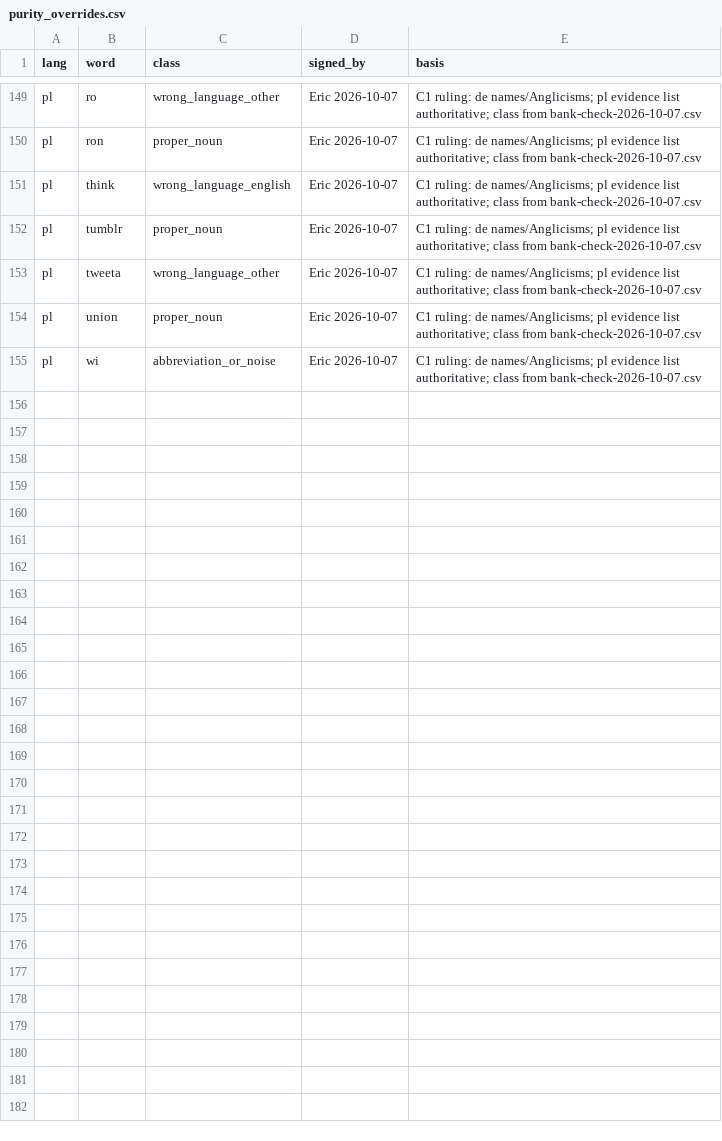
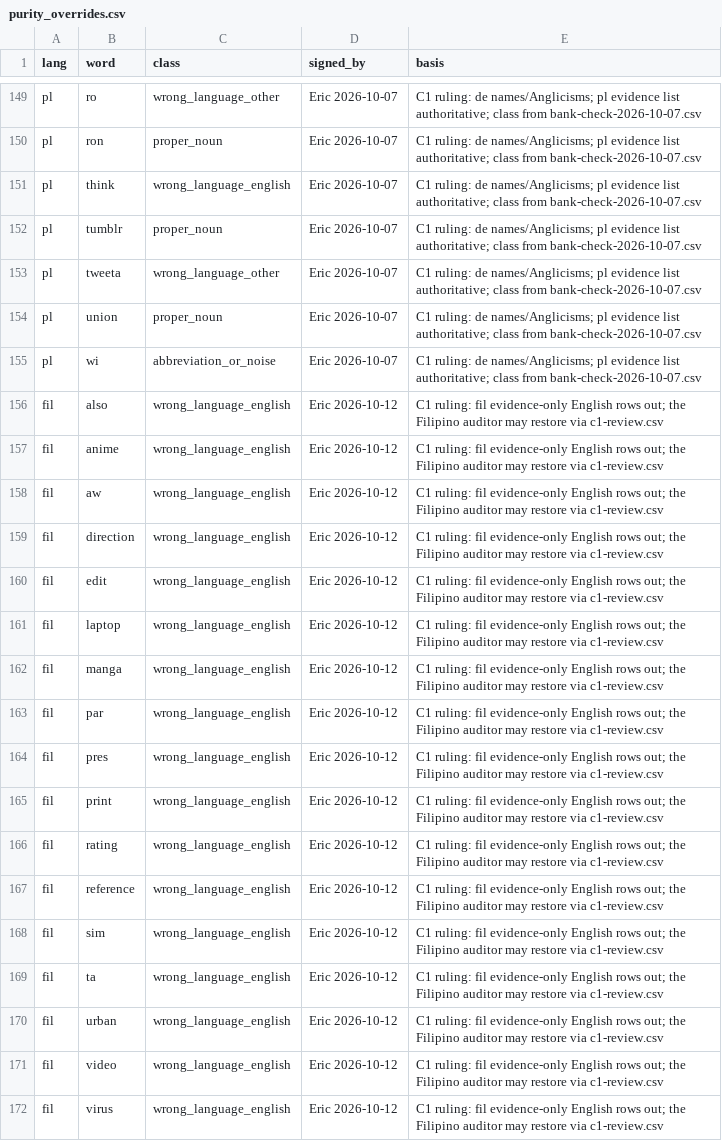
Before and after one commit to icyfxllm-eng/spell-wasm, a CSV file: tools/bank/purity_overrides.csv, drawn as a sheet; only a part is shown, gaps mark what is left out.

```diff
--- a/tools/bank/purity_overrides.csv
+++ b/tools/bank/purity_overrides.csv
@@ -155 +155,18 @@ pl,union,proper_noun,Eric 2026-10-07,C1 ruling: de names/Anglicisms; pl evidence
 pl,wi,abbreviation_or_noise,Eric 2026-10-07,C1 ruling: de names/Anglicisms; pl evidence list authoritative; class from bank-check-2026-10-07.csv
+fil,also,wrong_language_english,Eric 2026-10-12,C1 ruling: fil evidence-only English rows out; the Filipino auditor may restore via c1-review.csv
+fil,anime,wrong_language_english,Eric 2026-10-12,C1 ruling: fil evidence-only English rows out; the Filipino auditor may restore via c1-review.csv
+fil,aw,wrong_language_english,Eric 2026-10-12,C1 ruling: fil evidence-only English rows out; the Filipino auditor may restore via c1-review.csv
+fil,direction,wrong_language_english,Eric 2026-10-12,C1 ruling: fil evidence-only English rows out; the Filipino auditor may restore via c1-review.csv
+fil,edit,wrong_language_english,Eric 2026-10-12,C1 ruling: fil evidence-only English rows out; the Filipino auditor may restore via c1-review.csv
+fil,laptop,wrong_language_english,Eric 2026-10-12,C1 ruling: fil evidence-only English rows out; the Filipino auditor may restore via c1-review.csv
+fil,manga,wrong_language_english,Eric 2026-10-12,C1 ruling: fil evidence-only English rows out; the Filipino auditor may restore via c1-review.csv
+fil,par,wrong_language_english,Eric 2026-10-12,C1 ruling: fil evidence-only English rows out; the Filipino auditor may restore via c1-review.csv
+fil,pres,wrong_language_english,Eric 2026-10-12,C1 ruling: fil evidence-only English rows out; the Filipino auditor may restore via c1-review.csv
+fil,print,wrong_language_english,Eric 2026-10-12,C1 ruling: fil evidence-only English rows out; the Filipino auditor may restore via c1-review.csv
+fil,rating,wrong_language_english,Eric 2026-10-12,C1 ruling: fil evidence-only English rows out; the Filipino auditor may restore via c1-review.csv
+fil,reference,wrong_language_english,Eric 2026-10-12,C1 ruling: fil evidence-only English rows out; the Filipino auditor may restore via c1-review.csv
+fil,sim,wrong_language_english,Eric 2026-10-12,C1 ruling: fil evidence-only English rows out; the Filipino auditor may restore via c1-review.csv
+fil,ta,wrong_language_english,Eric 2026-10-12,C1 ruling: fil evidence-only English rows out; the Filipino auditor may restore via c1-review.csv
+fil,urban,wrong_language_english,Eric 2026-10-12,C1 ruling: fil evidence-only English rows out; the Filipino auditor may restore via c1-review.csv
+fil,video,wrong_language_english,Eric 2026-10-12,C1 ruling: fil evidence-only English rows out; the Filipino auditor may restore via c1-review.csv
+fil,virus,wrong_language_english,Eric 2026-10-12,C1 ruling: fil evidence-only English rows out; the Filipino auditor may restore via c1-review.csv
```
Also changed, not shown: assets/words-quarantine/manifest.csv, assets/words/purity/fil.tsv, 12 other files.
